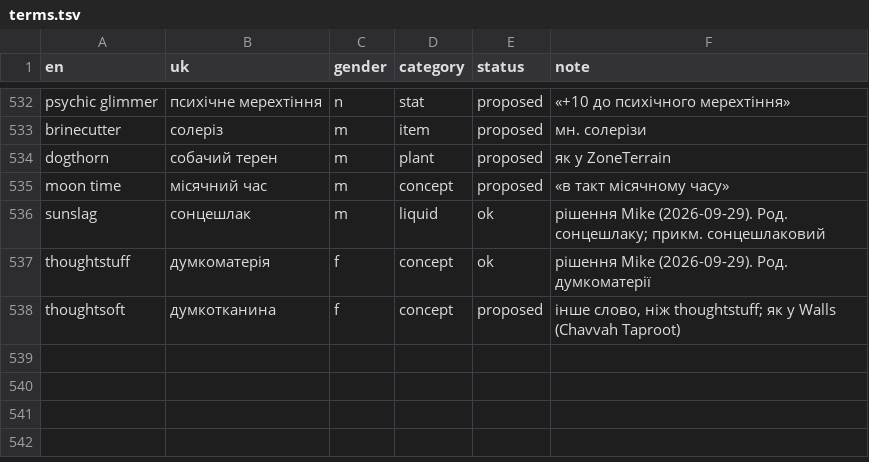
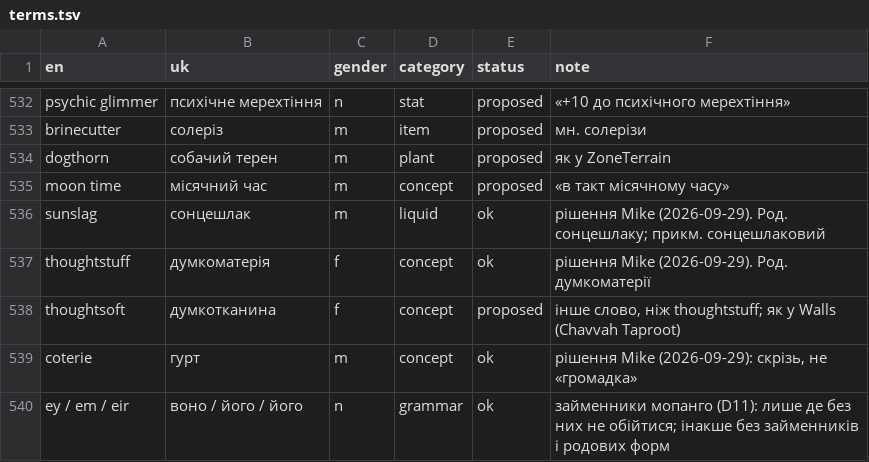
Before and after one commit to mikeKuharuk/Caves-of-Qud-UA, a TSV file: glossary/terms.tsv, drawn as a sheet; only a part is shown, gaps mark what is left out.

```diff
--- a/glossary/terms.tsv
+++ b/glossary/terms.tsv
@@ -538 +538,3 @@ thoughtstuff	думкоматерія	f	concept	ok	рішення Mike (2026-09-
 thoughtsoft	думкотканина	f	concept	proposed	інше слово, ніж thoughtstuff; як у Walls (Chavvah Taproot)
+coterie	гурт	m	concept	ok	рішення Mike (2026-09-29): скрізь, не «громадка»
+ey / em / eir	воно / його / його	n	grammar	ok	займенники мопанго (D11): лише де без них не обійтися; інакше без займенників і родових форм
```
Also changed, not shown: 6 other files.
